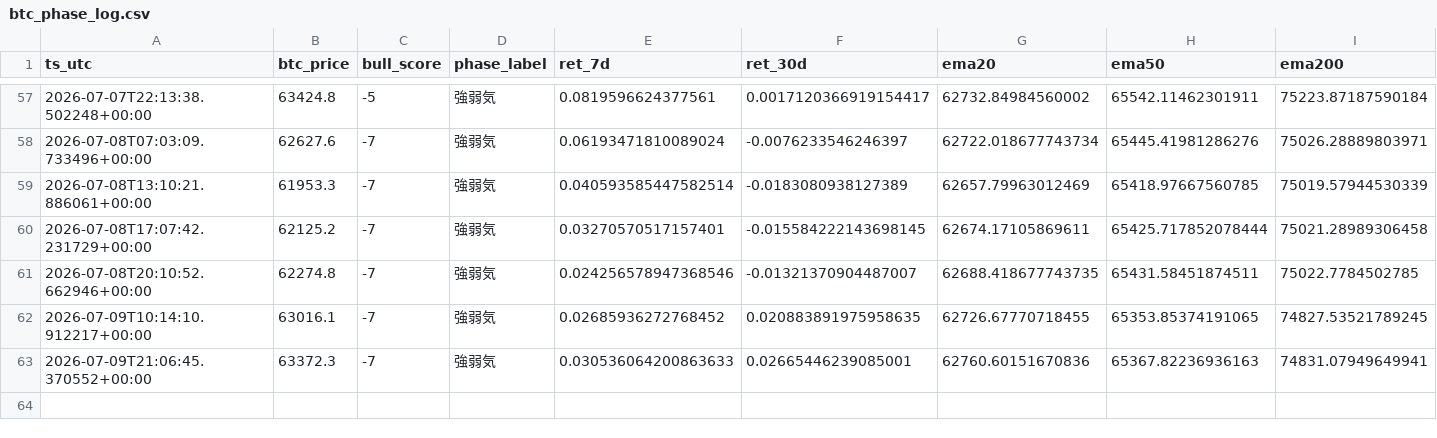
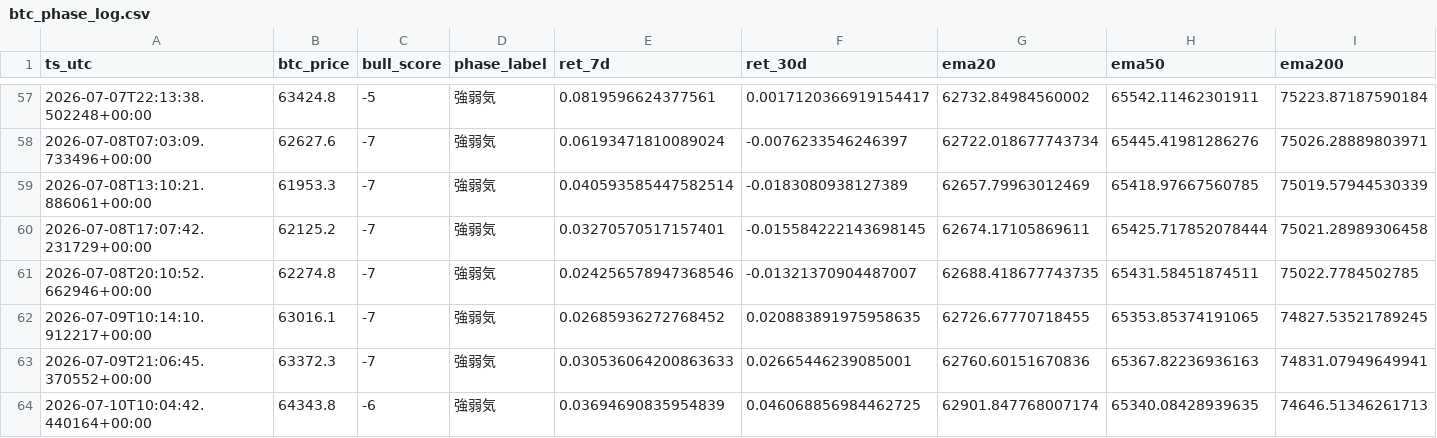
Before and after one commit to kmd0704/altcoin-pump-monitor, a CSV file: btc_phase_log.csv, drawn as a sheet; only a part is shown, gaps mark what is left out; rows hold the shown columns only; the diff names each change by its address in the sheet, - before the commit and + after, or states it on an @@ line.

```diff
--- a/btc_phase_log.csv
+++ b/btc_phase_log.csv
+row 64: 2026-07-10T10:04:42.440164+00:00 | 64343.8 | -6 | 強弱気 | 0.03694690835954839 | 0.046068856984462725 | 62901.847768007174 | 65340.08428939635 | 74646.51346261713
```
